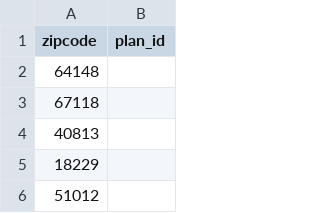
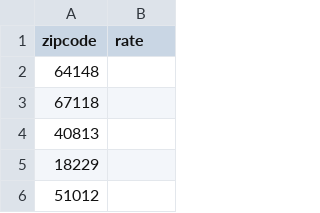
Before and after one commit to adhocteam/homework, a CSV file: slcsp/slcsp.csv, drawn as a sheet; only a part is shown.

Commit message:
Find the rate of the SLCSP, not the plan ID

```diff
--- a/slcsp/slcsp.csv
+++ b/slcsp/slcsp.csv
@@ -1,2 +1,2 @@
-zipcode,plan_id
+zipcode,rate
 64148,
```
Also changed, not shown: slcsp/plans.csv, 1 other file.
